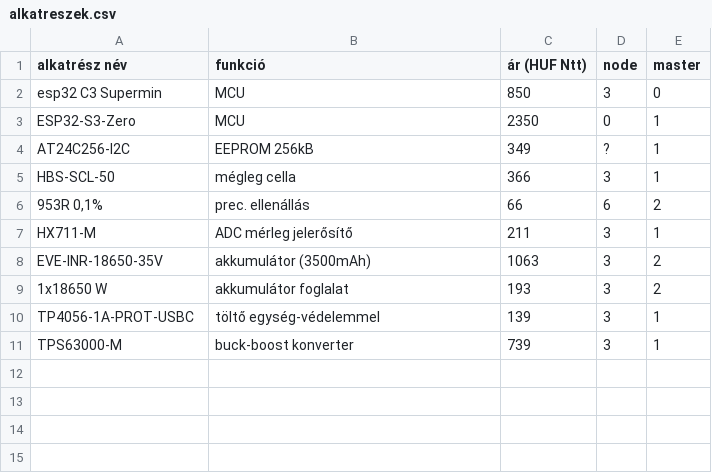
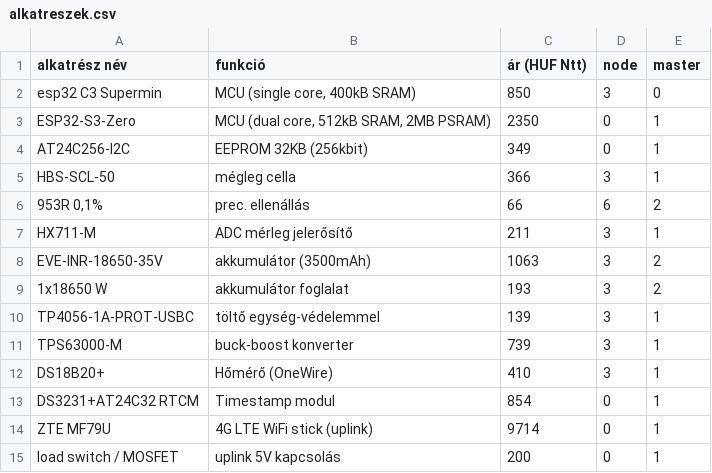
Before and after one commit to nagyadam979/bee_scale, a CSV file: wireless_scaling/docs/alkatreszek.csv, drawn as a sheet.

```diff
--- a/wireless_scaling/docs/alkatreszek.csv
+++ b/wireless_scaling/docs/alkatreszek.csv
@@ -1,5 +1,5 @@
  alkatrész név,funkció, ár (HUF Ntt), node, master
-esp32 C3 Supermin,MCU, 850,3,0
-ESP32-S3-Zero,MCU,2350,0,1
-AT24C256-I2C,EEPROM 256kB,349,?,1
+esp32 C3 Supermin,"MCU (single core, 400kB SRAM)",850,3,0
+ESP32-S3-Zero,"MCU (dual core, 512kB SRAM, 2MB PSRAM)",2350,0,1
+AT24C256-I2C,EEPROM 32KB (256kbit),349,0,1
 HBS-SCL-50,mégleg cella,366,3,1
@@ -11 +11,5 @@ TP4056-1A-PROT-USBC,töltő egység-védelemmel,139,3,1
 TPS63000-M,buck-boost konverter,739,3,1
+DS18B20+,Hőmérő (OneWire),410,3,1
+DS3231+AT24C32 RTCM,Timestamp modul,854,0,1
+ZTE MF79U,4G LTE WiFi stick (uplink),9714,0,1
+load switch / MOSFET,uplink 5V kapcsolás,200,0,1
```
Also changed, not shown: 4 other files.
